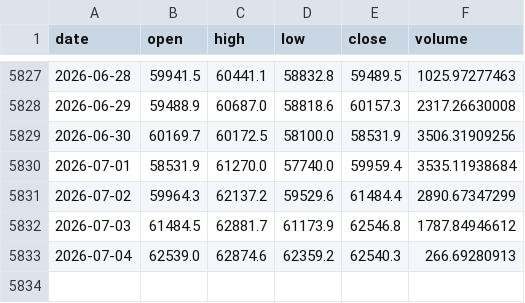
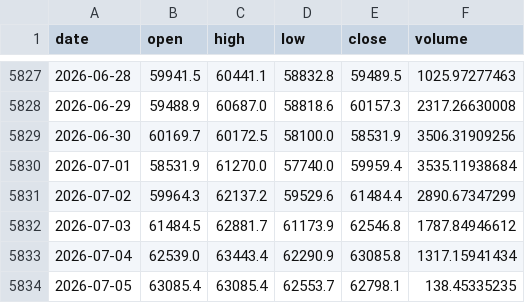
Before and after one commit to trendyiptv-a11y/Bitcoin, a CSV file: data/btc_daily.csv, drawn as a sheet; only a part is shown, gaps mark what is left out.

```diff
--- a/data/btc_daily.csv
+++ b/data/btc_daily.csv
@@ -5832,2 +5832,3 @@ date,open,high,low,close,volume
 2026-07-03,61484.5,62881.7,61173.9,62546.8,1787.84946612
-2026-07-04,62539.0,62874.6,62359.2,62540.3,266.69280913
+2026-07-04,62539.0,63443.4,62290.9,63085.8,1317.15941434
+2026-07-05,63085.4,63085.4,62553.7,62798.1,138.45335235
```
Also changed, not shown: 4 other files.
